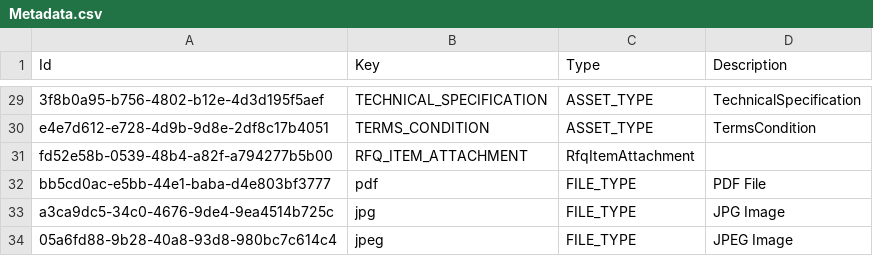
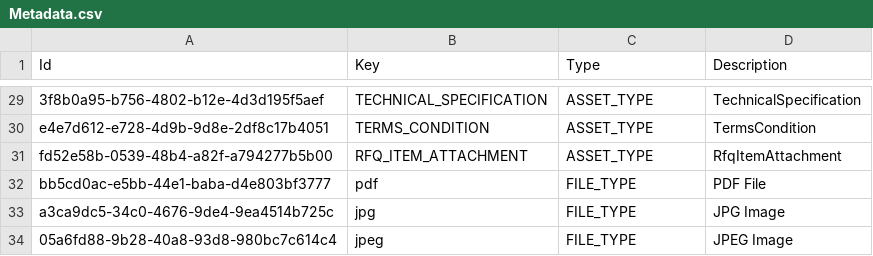
Before and after one commit to balachandhru-hub/main-backend-sila, a CSV file: src/Platform/MasterData/MasterData.Infrastructure/Migrations/Metadata.csv, drawn as a sheet; only a part is shown, gaps mark what is left out; the diff names each change by its address in the sheet, - before the commit and + after, or states it on an @@ line.

```diff
--- a/src/Platform/MasterData/MasterData.Infrastructure/Migrations/Metadata.csv
+++ b/src/Platform/MasterData/MasterData.Infrastructure/Migrations/Metadata.csv
-C31 (Type): RfqItemAttachment
+C31 (Type): ASSET_TYPE
-D31 (Description): (empty)
+D31 (Description): RfqItemAttachment
```
Also changed, not shown: 22 other files.
